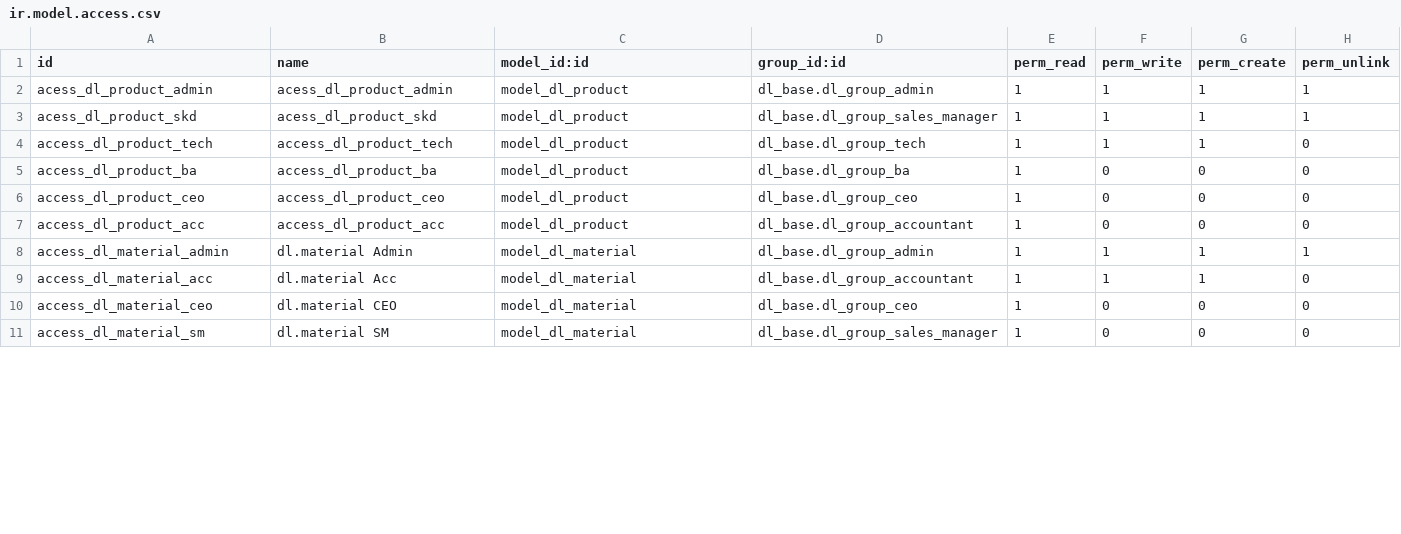
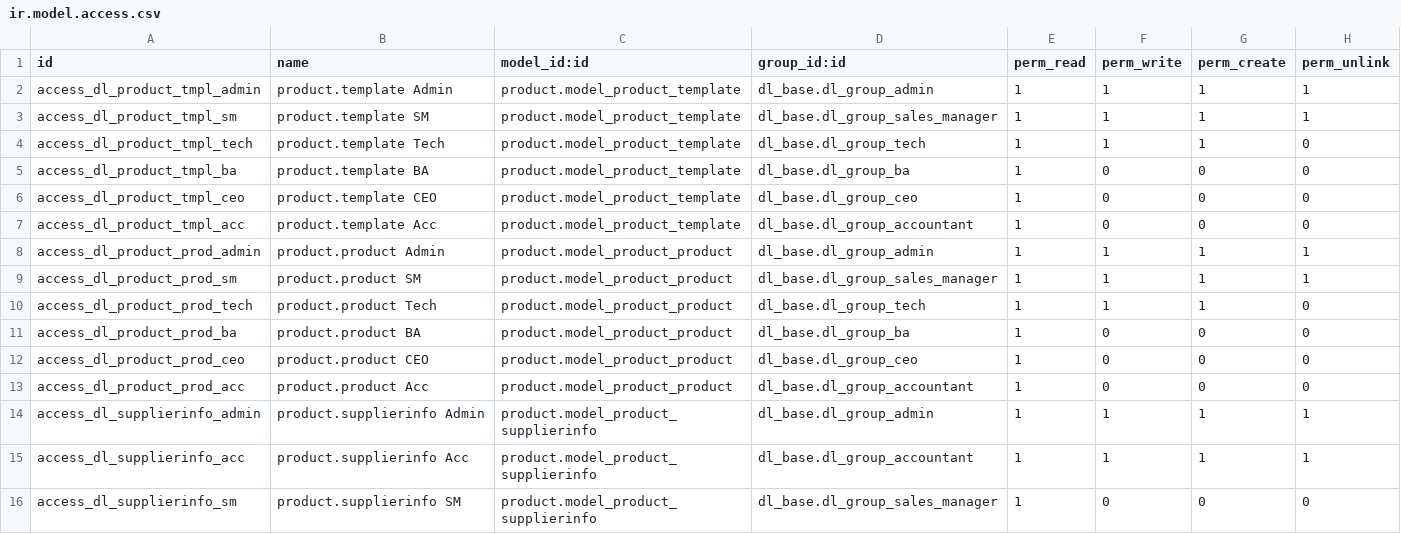
Before and after one commit to quankmksnb/dailinh-odoo-erp, a CSV file: dlm-erp/dl_product/security/ir.model.access.csv, drawn as a sheet; only a part is shown; the diff covers the shown part only.

Commit message:
refactor: refactor models of module dl_product and dl_technical

```diff
--- a/dlm-erp/dl_product/security/ir.model.access.csv
+++ b/dlm-erp/dl_product/security/ir.model.access.csv
@@ -1,11 +1,16 @@
 id,name,model_id:id,group_id:id,perm_read,perm_write,perm_create,perm_unlink
-acess_dl_product_admin,acess_dl_product_admin,model_dl_product,dl_base.dl_group_admin,1,1,1,1
-acess_dl_product_skd,acess_dl_product_skd,model_dl_product,dl_base.dl_group_sales_manager,1,1,1,1
-access_dl_product_tech,access_dl_product_tech,model_dl_product,dl_base.dl_group_tech,1,1,1,0
-access_dl_product_ba,access_dl_product_ba,model_dl_product,dl_base.dl_group_ba,1,0,0,0
-access_dl_product_ceo,access_dl_product_ceo,model_dl_product,dl_base.dl_group_ceo,1,0,0,0
-access_dl_product_acc,access_dl_product_acc,model_dl_product,dl_base.dl_group_accountant,1,0,0,0
-access_dl_material_admin,dl.material Admin,model_dl_material,dl_base.dl_group_admin,1,1,1,1
-access_dl_material_acc,dl.material Acc,model_dl_material,dl_base.dl_group_accountant,1,1,1,0
-access_dl_material_ceo,dl.material CEO,model_dl_material,dl_base.dl_group_ceo,1,0,0,0
-access_dl_material_sm,dl.material SM,model_dl_material,dl_base.dl_group_sales_manager,1,0,0,0
+access_dl_product_tmpl_admin,product.template Admin,product.model_product_template,dl_base.dl_group_admin,1,1,1,1
+access_dl_product_tmpl_sm,product.template SM,product.model_product_template,dl_base.dl_group_sales_manager,1,1,1,1
+access_dl_product_tmpl_tech,product.template Tech,product.model_product_template,dl_base.dl_group_tech,1,1,1,0
+access_dl_product_tmpl_ba,product.template BA,product.model_product_template,dl_base.dl_group_ba,1,0,0,0
+access_dl_product_tmpl_ceo,product.template CEO,product.model_product_template,dl_base.dl_group_ceo,1,0,0,0
+access_dl_product_tmpl_acc,product.template Acc,product.model_product_template,dl_base.dl_group_accountant,1,0,0,0
+access_dl_product_prod_admin,product.product Admin,product.model_product_product,dl_base.dl_group_admin,1,1,1,1
+access_dl_product_prod_sm,product.product SM,product.model_product_product,dl_base.dl_group_sales_manager,1,1,1,1
+access_dl_product_prod_tech,product.product Tech,product.model_product_product,dl_base.dl_group_tech,1,1,1,0
+access_dl_product_prod_ba,product.product BA,product.model_product_product,dl_base.dl_group_ba,1,0,0,0
+access_dl_product_prod_ceo,product.product CEO,product.model_product_product,dl_base.dl_group_ceo,1,0,0,0
+access_dl_product_prod_acc,product.product Acc,product.model_product_product,dl_base.dl_group_accountant,1,0,0,0
+access_dl_supplierinfo_admin,product.supplierinfo Admin,product.model_product_supplierinfo,dl_base.dl_group_admin,1,1,1,1
+access_dl_supplierinfo_acc,product.supplierinfo Acc,product.model_product_supplierinfo,dl_base.dl_group_accountant,1,1,1,1
+access_dl_supplierinfo_sm,product.supplierinfo SM,product.model_product_supplierinfo,dl_base.dl_group_sales_manager,1,0,0,0
```
Also changed, not shown: 10 added rows, 2 removed rows and 30 edited cells elsewhere in this file, dlm-erp/dl_technical/security/ir.model.access.csv, 46 other files.
